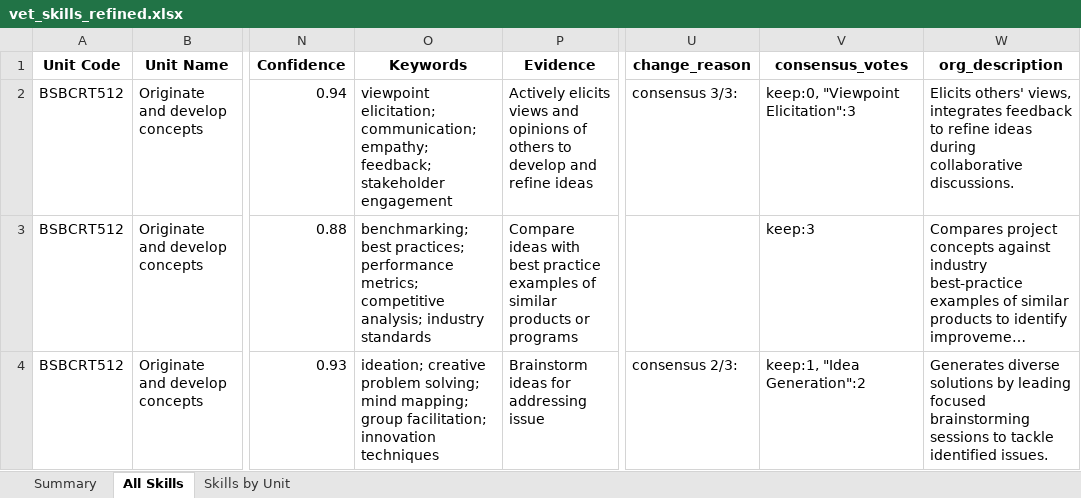
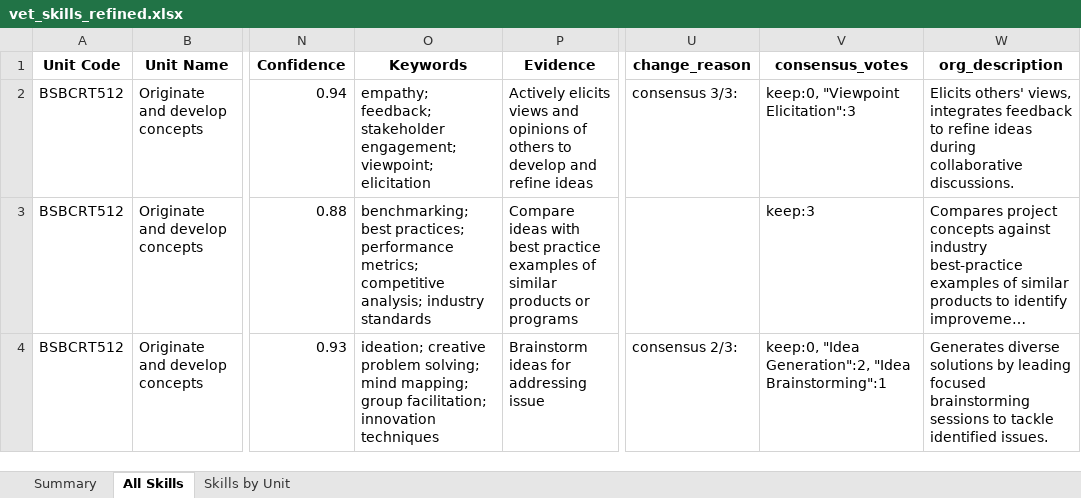
Before and after one commit to emohebi/TEMP, an Excel workbook: vet_skills_refined.xlsx, sheet All Skills, drawn as a sheet; only a part is shown, gaps mark what is left out; long unchanged cells end in …; values as stored, in another font and other column widths than the file's, no borders; the diff covers the shown part only; the diff names each change by its address in the sheet, - before the commit and + after, or states it on an @@ line.

Commit message:
changes

```diff
--- a/vet_skills_refined.xlsx (sheet All Skills)
+++ b/vet_skills_refined.xlsx (sheet All Skills)
-O2 (Keywords): viewpoint elicitation; communication; empathy; feedback; stakeholder engagement
+O2 (Keywords): empathy; feedback; stakeholder engagement; viewpoint; elicitation
-V4 (consensus_votes): keep:1, "Idea Generation":2
+V4 (consensus_votes): keep:0, "Idea Generation":2, "Idea Brainstorming":1
```
Also changed, not shown: 919 edited cells elsewhere in this sheet.
